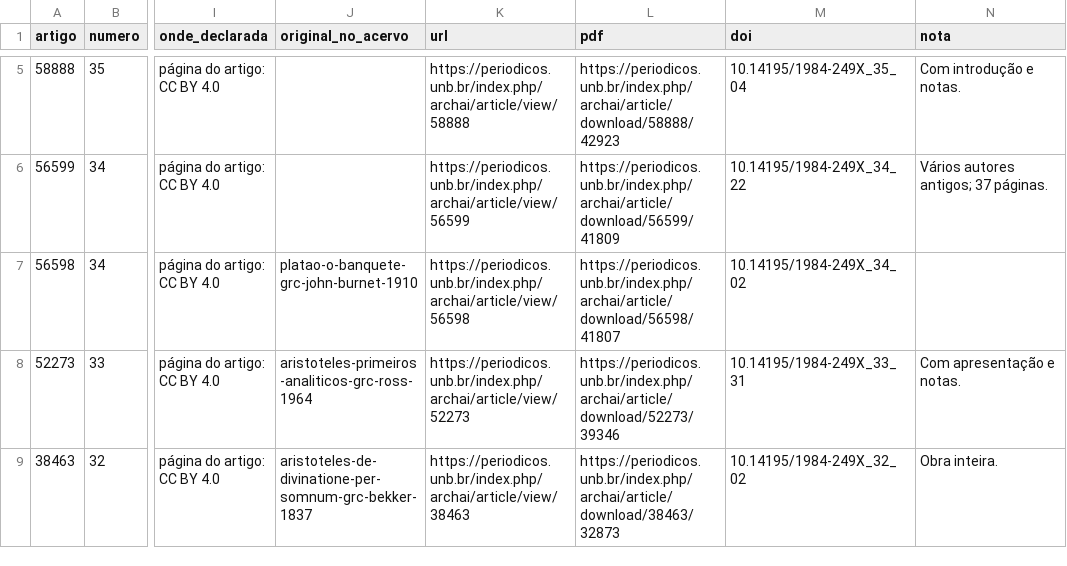
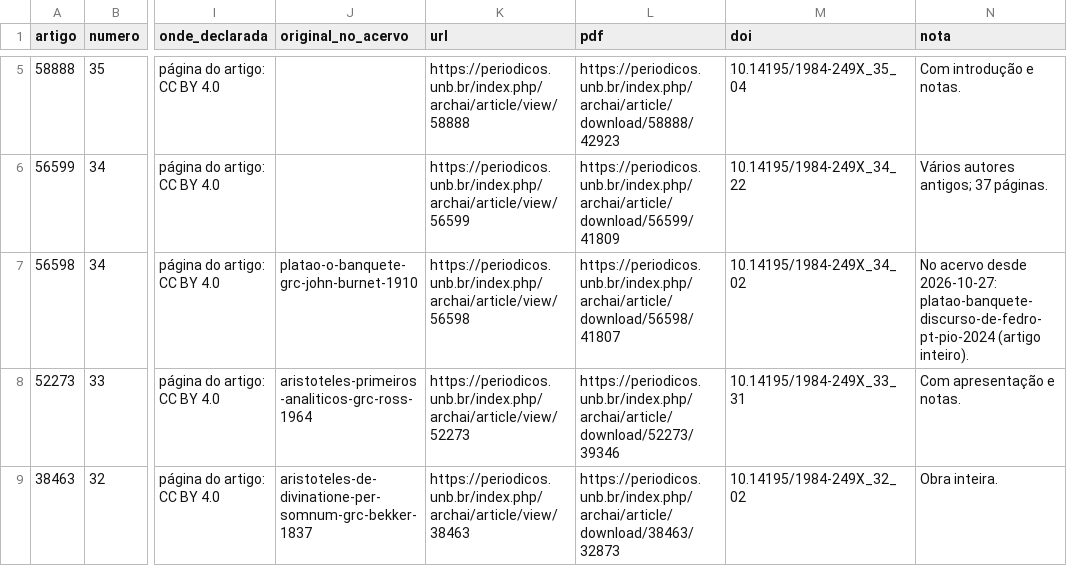
Before and after one commit to brunogreinert2/app-leitura, a TSV file: scripts/acervo/garimpo_archai.tsv, drawn as a sheet; only a part is shown, gaps mark what is left out; the diff names each change by its address in the sheet, - before the commit and + after, or states it on an @@ line.

```diff
--- a/scripts/acervo/garimpo_archai.tsv
+++ b/scripts/acervo/garimpo_archai.tsv
-N7 (nota): (empty)
+N7 (nota): No acervo desde 2026-10-27: platao-banquete-discurso-de-fedro-pt-pio-2024 (artigo inteiro).
```
Also changed, not shown: scripts/acervo/garimpo.tsv, 4 other files.
